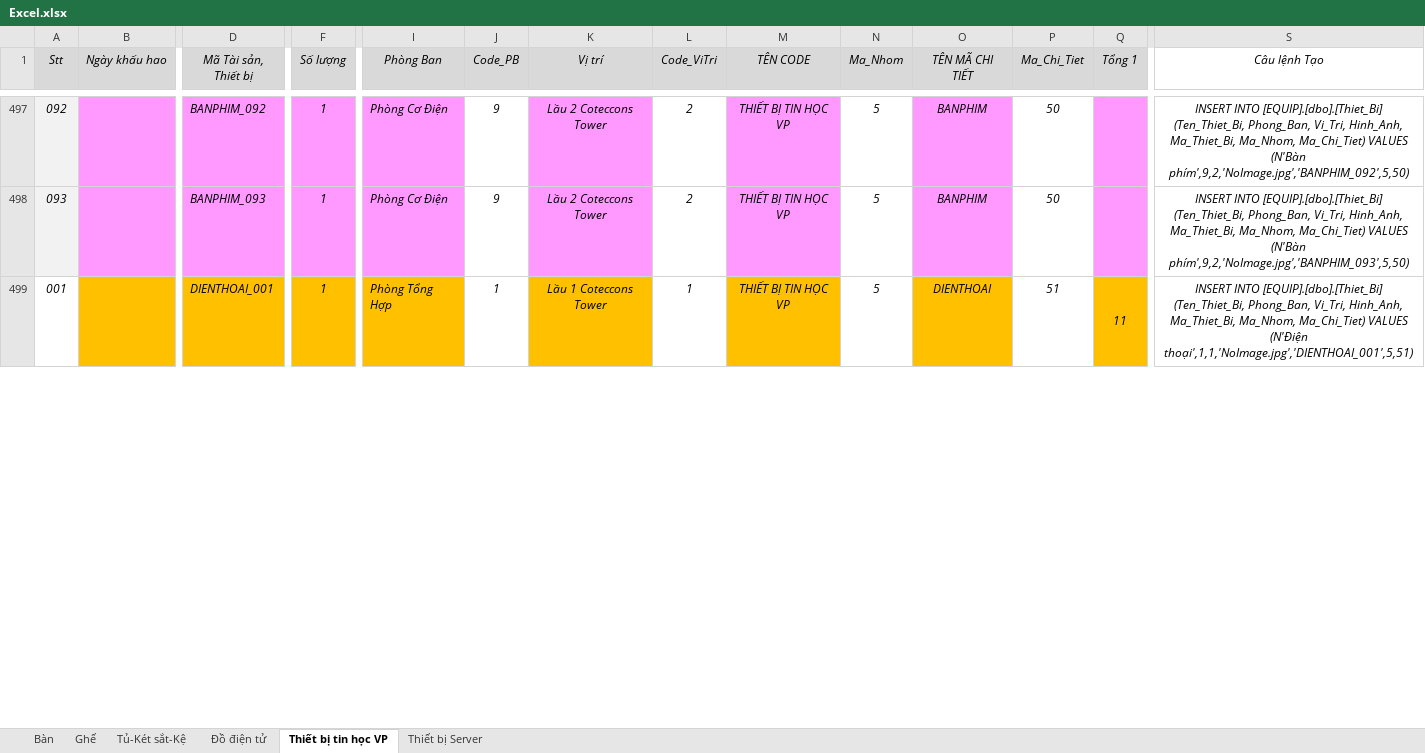
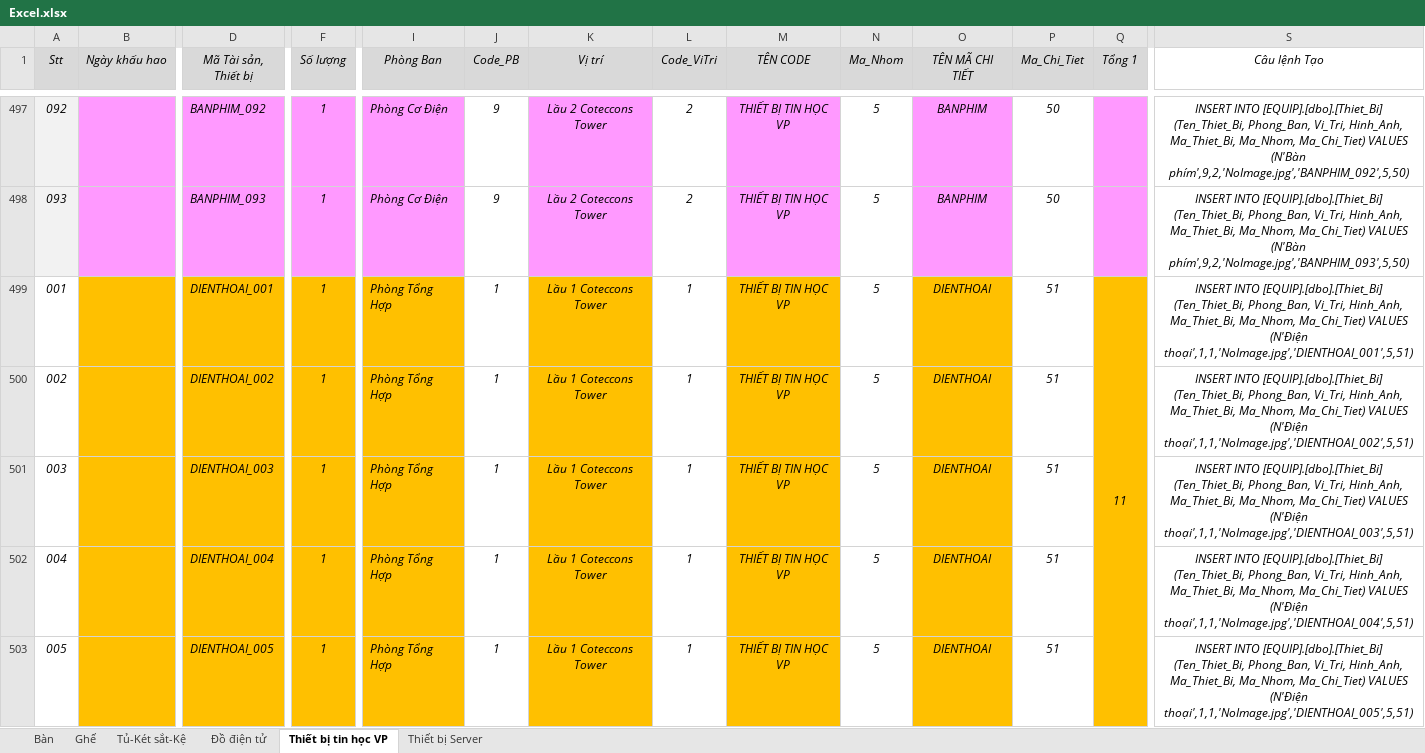
Before and after one commit to pqhuy1987/EQUIP, an Excel workbook: Excel.xlsx, sheet Thiết bị tin học VP, drawn as a sheet; only a part is shown, gaps mark what is left out; values as stored, in another font and other column widths than the file's, no borders; removed rows and columns are numbered as before the commit, all else as after; rows hold the shown columns only; the diff covers the shown part only; the diff names each change by its address in the sheet, - before the commit and + after, or states it on an @@ line.

```diff
--- a/Excel.xlsx (sheet Thiết bị tin học VP)
+++ b/Excel.xlsx (sheet Thiết bị tin học VP)
-Q499:Q509 merged
+Q499:Q509 merged
+row 500: 002 |  | DIENTHOAI_002 | 1 | Phòng Tổng Hợp | 1 | Lầu 1 Coteccons Tower | 1 | THIẾT BỊ TIN HỌC VP | 5 | DIENTHOAI | 51 |  | INSERT INTO [EQUIP].[dbo].[Thiet_Bi] (Ten_Thiet_Bi, Phong_Ban, Vi_Tri, Hinh_Anh, Ma_Thiet_Bi, Ma_Nhom, Ma_Chi_Tiet) VALUES (N'Điện thoại',1,1,'NoImage.jpg','DIENTHOAI_002',5,51)
+row 501: 003 |  | DIENTHOAI_003 | 1 | Phòng Tổng Hợp | 1 | Lầu 1 Coteccons Tower | 1 | THIẾT BỊ TIN HỌC VP | 5 | DIENTHOAI | 51 |  | INSERT INTO [EQUIP].[dbo].[Thiet_Bi] (Ten_Thiet_Bi, Phong_Ban, Vi_Tri, Hinh_Anh, Ma_Thiet_Bi, Ma_Nhom, Ma_Chi_Tiet) VALUES (N'Điện thoại',1,1,'NoImage.jpg','DIENTHOAI_003',5,51)
+row 502: 004 |  | DIENTHOAI_004 | 1 | Phòng Tổng Hợp | 1 | Lầu 1 Coteccons Tower | 1 | THIẾT BỊ TIN HỌC VP | 5 | DIENTHOAI | 51 |  | INSERT INTO [EQUIP].[dbo].[Thiet_Bi] (Ten_Thiet_Bi, Phong_Ban, Vi_Tri, Hinh_Anh, Ma_Thiet_Bi, Ma_Nhom, Ma_Chi_Tiet) VALUES (N'Điện thoại',1,1,'NoImage.jpg','DIENTHOAI_004',5,51)
+row 503: 005 |  | DIENTHOAI_005 | 1 | Phòng Tổng Hợp | 1 | Lầu 1 Coteccons Tower | 1 | THIẾT BỊ TIN HỌC VP | 5 | DIENTHOAI | 51 |  | INSERT INTO [EQUIP].[dbo].[Thiet_Bi] (Ten_Thiet_Bi, Phong_Ban, Vi_Tri, Hinh_Anh, Ma_Thiet_Bi, Ma_Nhom, Ma_Chi_Tiet) VALUES (N'Điện thoại',1,1,'NoImage.jpg','DIENTHOAI_005',5,51)
```
Also changed, not shown: 11 added rows, 15 removed rows, 245 edited cells and merged cells elsewhere in this sheet, sheet Tủ-Két sắt-Kệ, sheet Bàn, formulas that keep their value, BM theo doi tai san (FILE TONG HOP) -ver2.xlsx, 5 other files.
